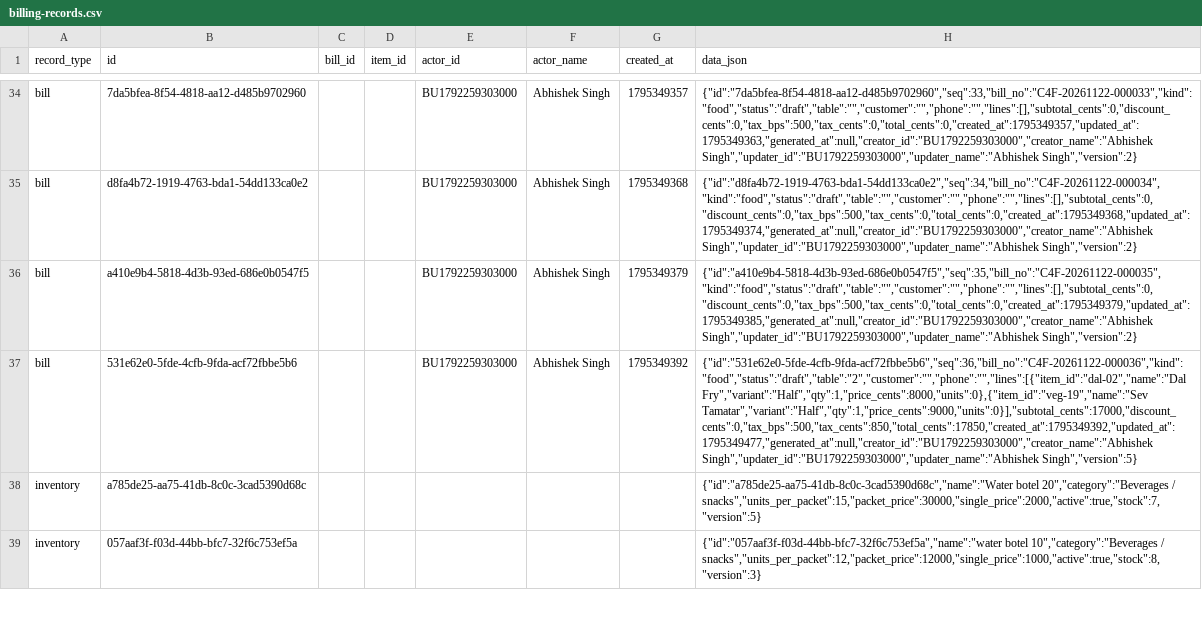
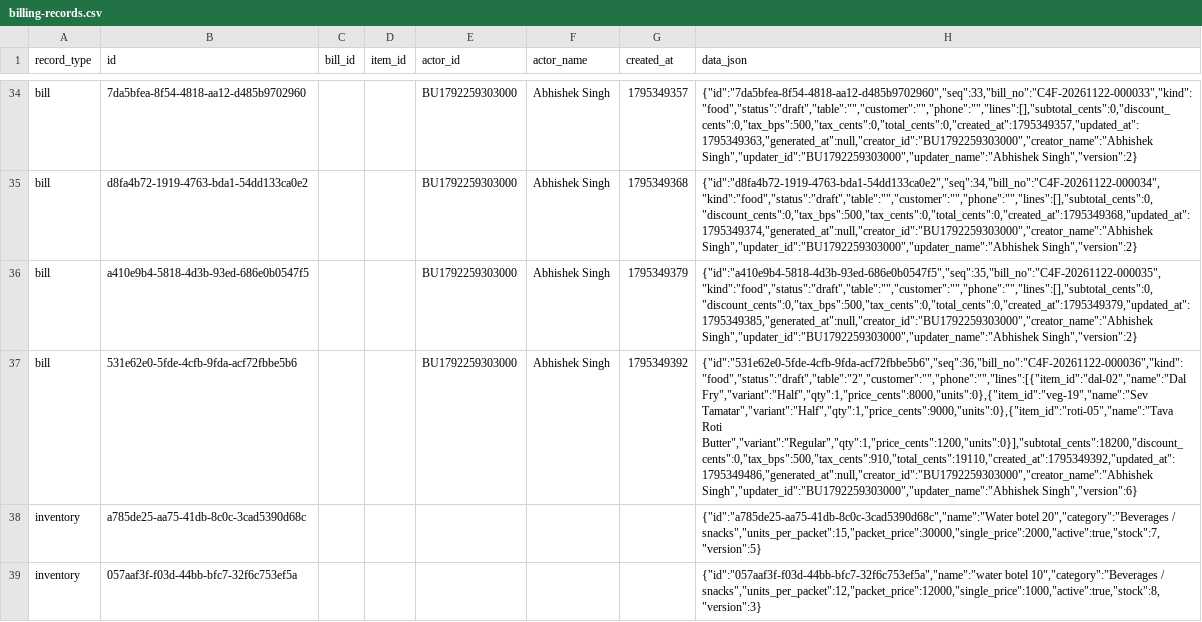
Before and after one commit to BRIJBHAN-SINGH234/call4all, a CSV file: data/billing-records.csv, drawn as a sheet; only a part is shown, gaps mark what is left out; the diff covers the shown part only; the diff names each change by its address in the sheet, - before the commit and + after, or states it on an @@ line.

Commit message:
Update shared billing CSV [skip ci]

```diff
--- a/data/billing-records.csv
+++ b/data/billing-records.csv
-H37 (data_json): {"id":"531e62e0-5fde-4cfb-9fda-acf72fbbe5b6","seq":36,"bill_no":"C4F-20261122-000036","kind":"food","status":"draft","table":"2","customer":"","phone":"","lines":[{"item_id":"dal-02","name":"Dal Fry","variant":"Half","qty":1,"price_cents":8000,"units":0},{"item_id":"veg-19","name":"Sev Tamatar","variant":"Half","qty":1,"price_cents":9000,"units":0}],"subtotal_cents":17000,"discount_cents":0,"tax_bps":500,"tax_cents":850,"total_cents":17850,"created_at":1795349392,"updated_at":1795349477,"generated_at":null,"creator_id":"BU1792259303000","creator_name":"Abhishek Singh","updater_id":"BU1792259303000","updater_name":"Abhishek Singh","version":5}
+H37 (data_json): {"id":"531e62e0-5fde-4cfb-9fda-acf72fbbe5b6","seq":36,"bill_no":"C4F-20261122-000036","kind":"food","status":"draft","table":"2","customer":"","phone":"","lines":[{"item_id":"dal-02","name":"Dal Fry","variant":"Half","qty":1,"price_cents":8000,"units":0},{"item_id":"veg-19","name":"Sev Tamatar","variant":"Half","qty":1,"price_cents":9000,"units":0},{"item_id":"roti-05","name":"Tava Roti Butter","variant":"Regular","qty":1,"price_cents":1200,"units":0}],"subtotal_cents":18200,"discount_cents":0,"tax_bps":500,"tax_cents":910,"total_cents":19110,"created_at":1795349392,"updated_at":1795349486,"generated_at":null,"creator_id":"BU1792259303000","creator_name":"Abhishek Singh","updater_id":"BU1792259303000","updater_name":"Abhishek Singh","version":6}
```
Also changed, not shown: 2 added rows elsewhere in this file.
